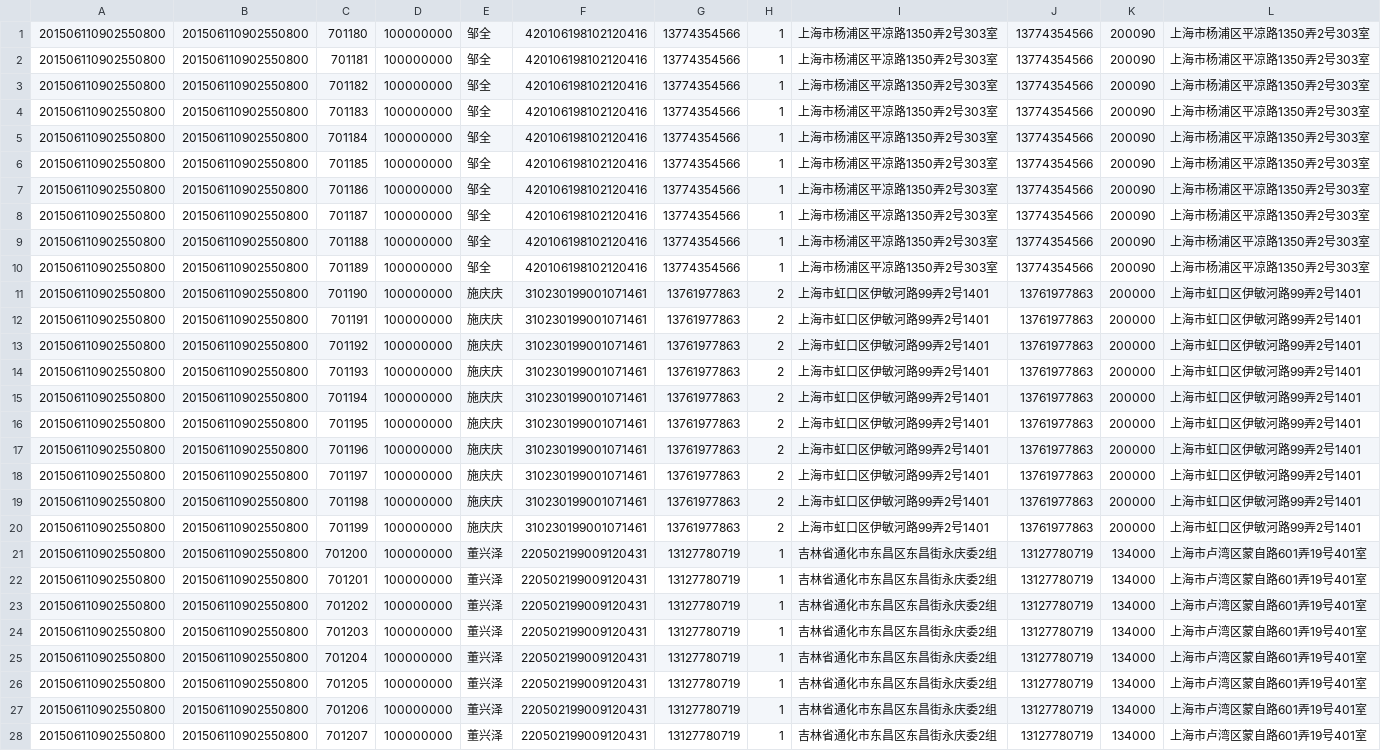
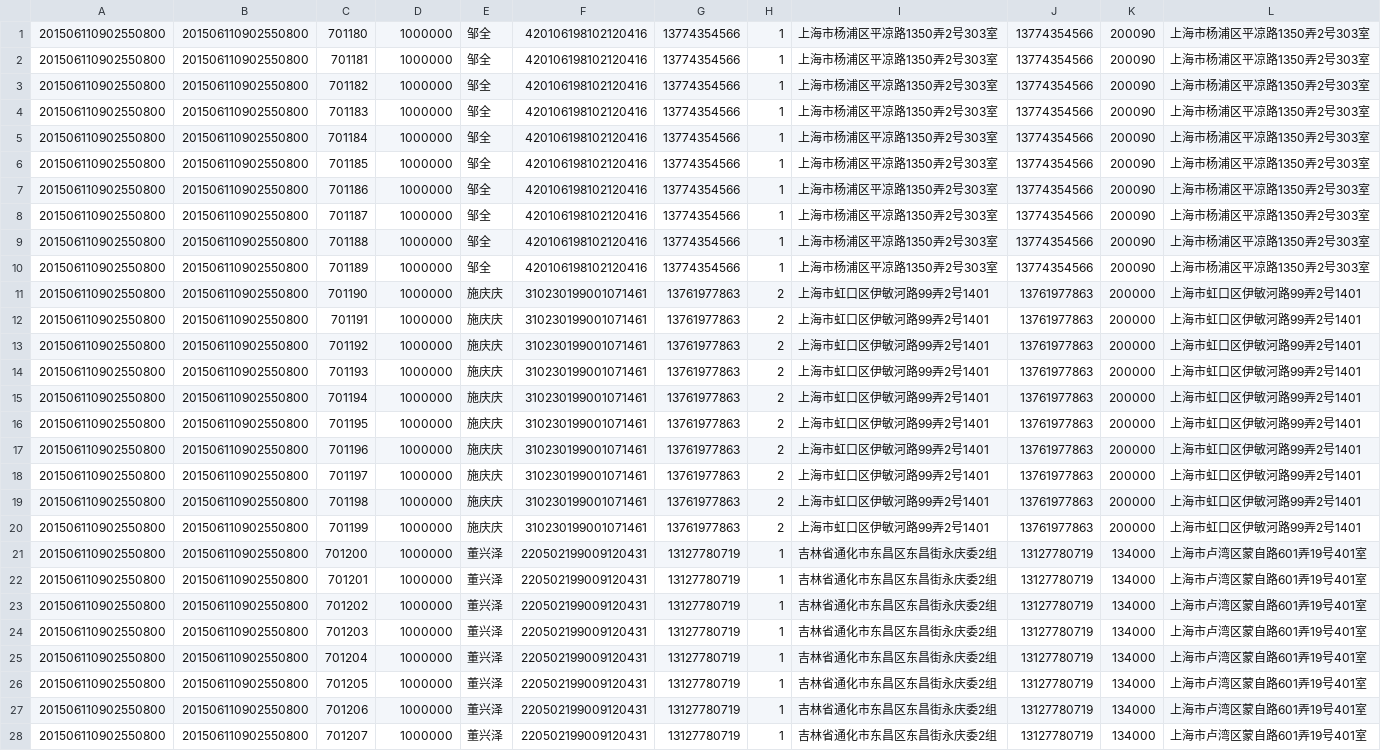
Before and after one commit to ifyouseewendy/baton-web, a CSV file: samples/xiaojin/客户销售明细表.csv, drawn as a sheet; only a part is shown; the diff covers the shown part only; the diff names each change by its address in the sheet, - before the commit and + after, or states it on an @@ line.

Commit message:
thor: Update xiaojin load_user_detail

```diff
--- a/samples/xiaojin/客户销售明细表.csv
+++ b/samples/xiaojin/客户销售明细表.csv
-D1:D28: 100000000
+D1:D28: 1000000
```
Also changed, not shown: 2 edited cells elsewhere in this file, 2 other files.
